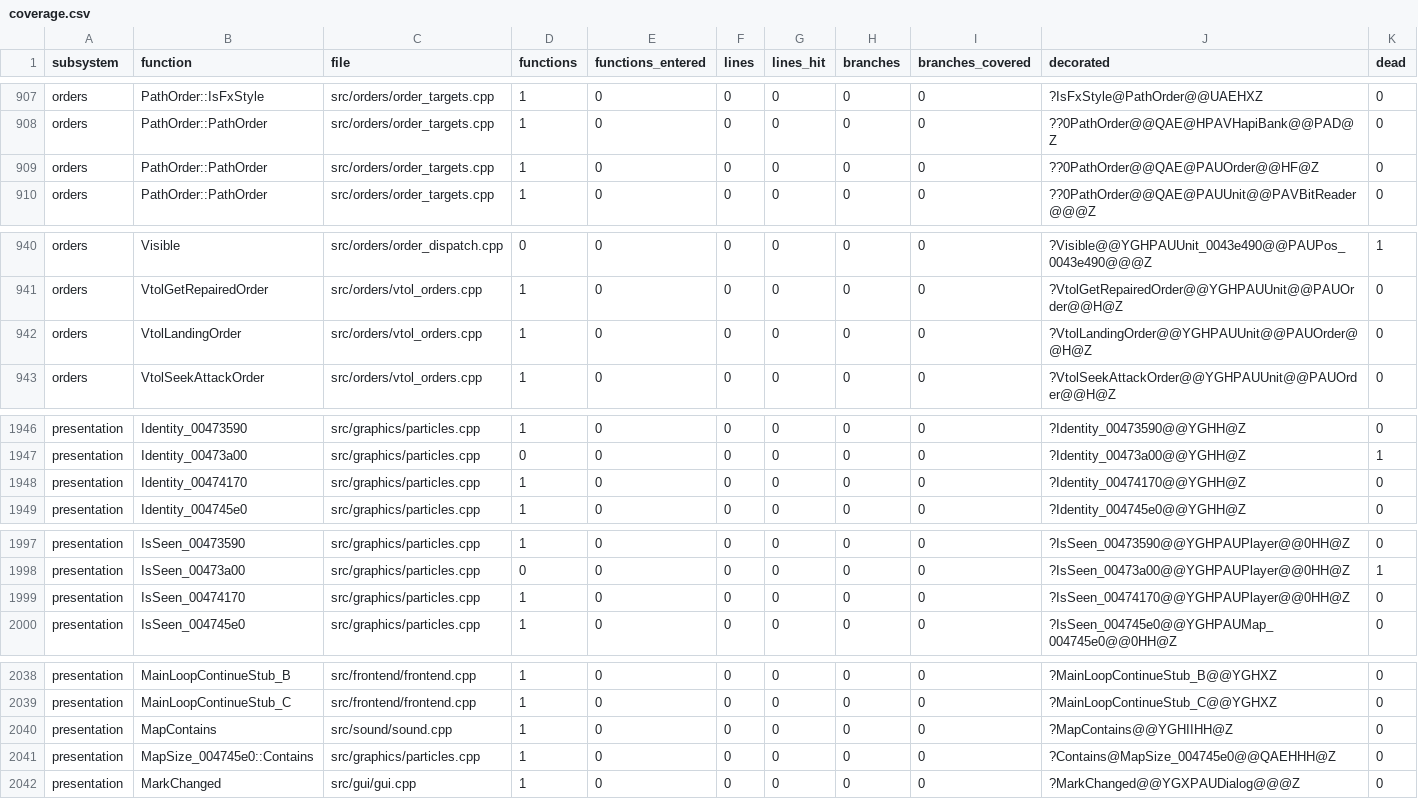
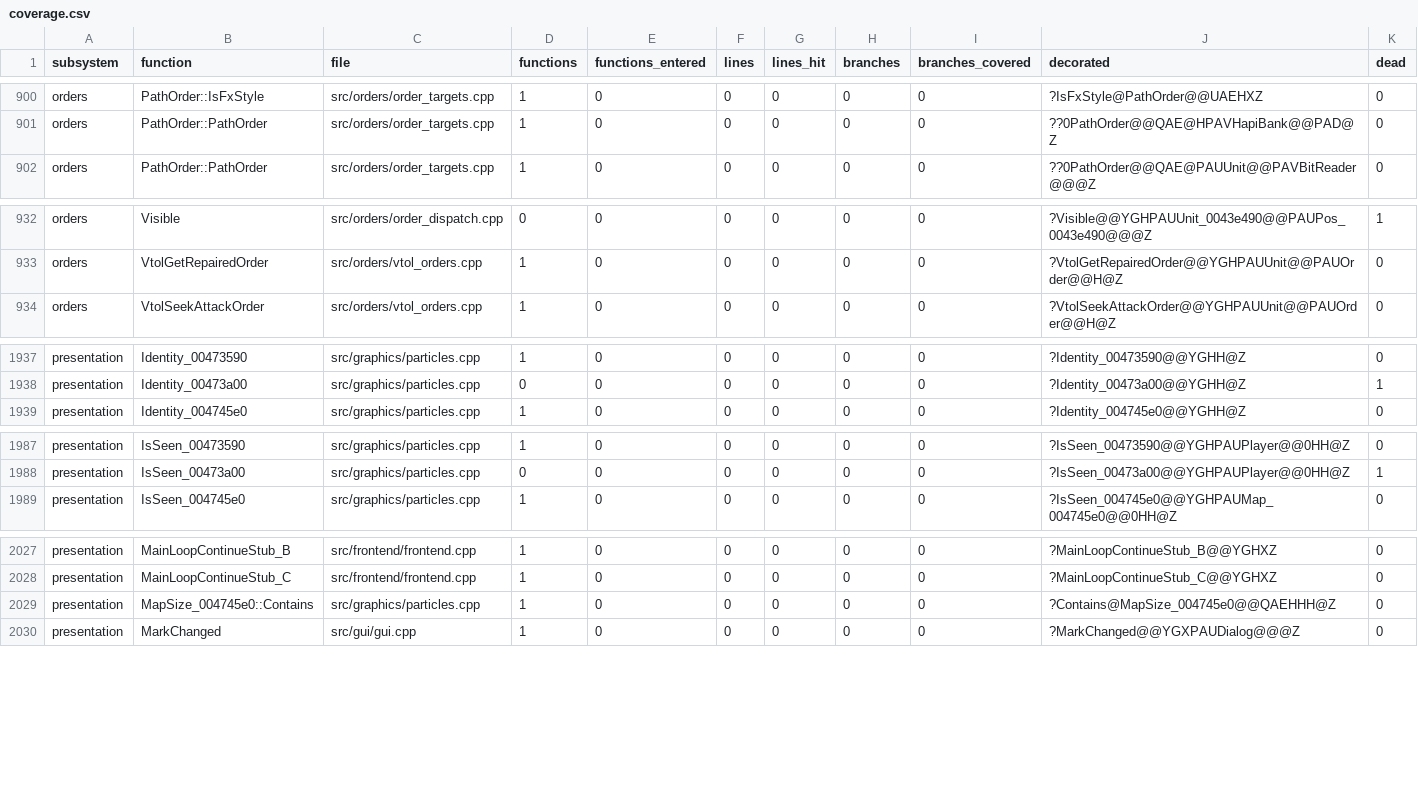
Before and after one commit to ozgb/byte-tactics-moddable, a CSV file: data/coverage.csv, drawn as a sheet; only a part is shown, gaps mark what is left out; the diff covers the shown part only; the diff names each change by its address in the sheet, - before the commit and + after, or states it on an @@ line.

```diff
--- a/data/coverage.csv
+++ b/data/coverage.csv
-row 909: orders | PathOrder::PathOrder | src/orders/order_targets.cpp | 1 | 0 | 0 | 0 | 0 | 0 | ??0PathOrder@@QAE@PAUOrder@@HF@Z | 0
-row 942: orders | VtolLandingOrder | src/orders/vtol_orders.cpp | 1 | 0 | 0 | 0 | 0 | 0 | ?VtolLandingOrder@@YGHPAUUnit@@PAUOrder@@H@Z | 0
-row 1948: presentation | Identity_00474170 | src/graphics/particles.cpp | 1 | 0 | 0 | 0 | 0 | 0 | ?Identity_00474170@@YGHH@Z | 0
-row 1999: presentation | IsSeen_00474170 | src/graphics/particles.cpp | 1 | 0 | 0 | 0 | 0 | 0 | ?IsSeen_00474170@@YGHPAUPlayer@@0HH@Z | 0
-row 2040: presentation | MapContains | src/sound/sound.cpp | 1 | 0 | 0 | 0 | 0 | 0 | ?MapContains@@YGHIIHH@Z | 0
```
Also changed, not shown: 7 removed rows and 15 edited cells elsewhere in this file.
